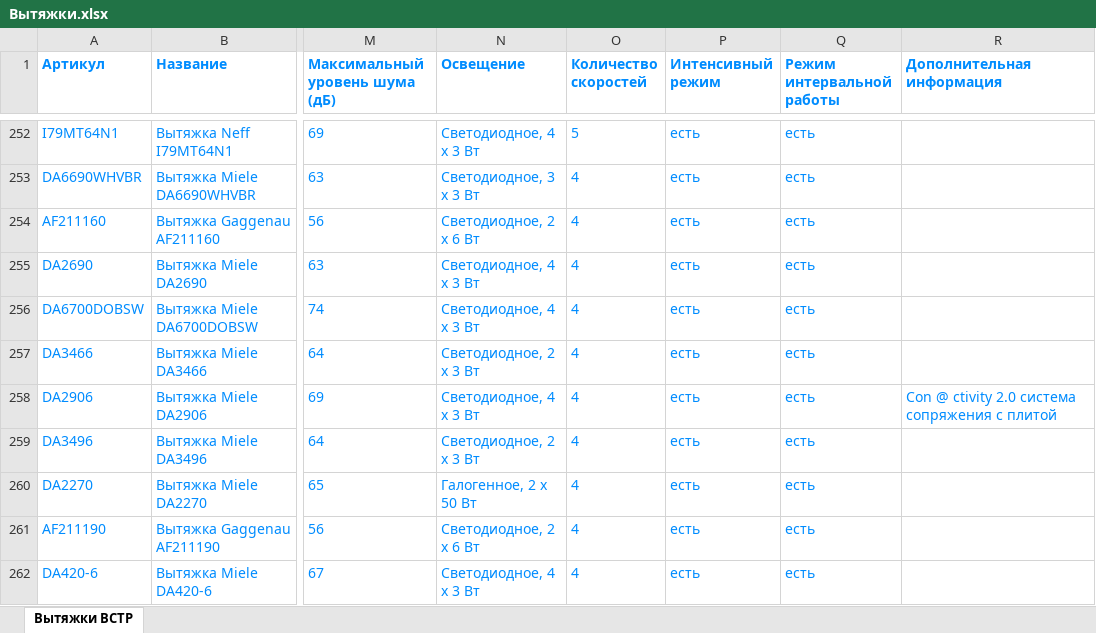
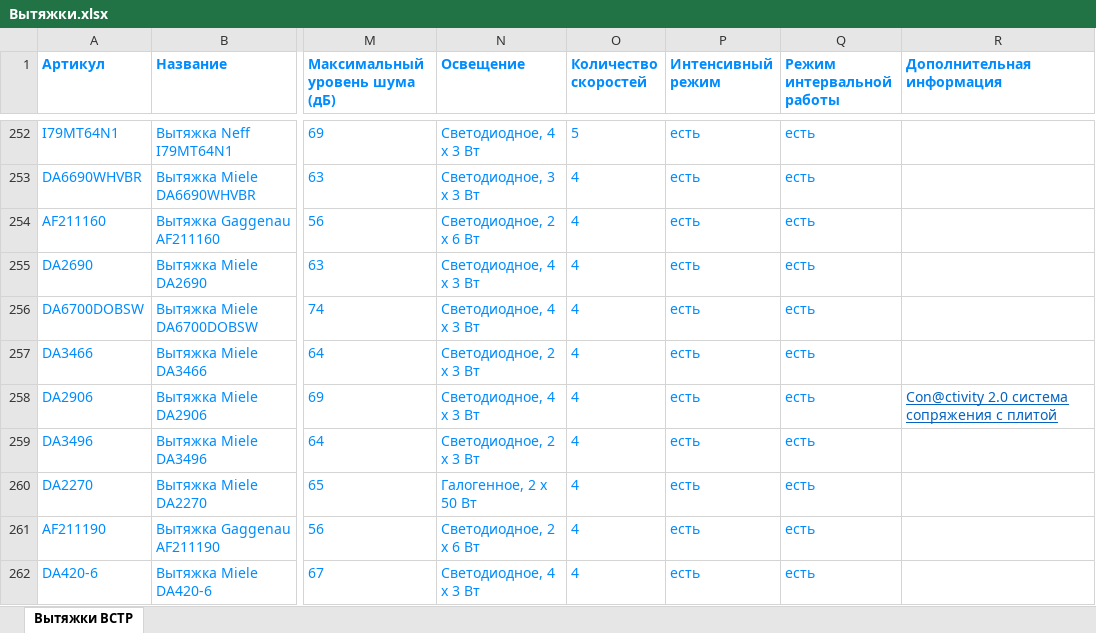
Before and after one commit to saigon1983/SiteWork_2, an Excel workbook: Database/Excel/Product groups/Встраиваемая техника/Вытяжки.xlsx, sheet Вытяжки ВСТР, drawn as a sheet; only a part is shown, gaps mark what is left out; values as stored, in another font and other column widths than the file's, no borders; the diff names each change by its address in the sheet, - before the commit and + after, or states it on an @@ line.

```diff
--- a/Database/Excel/Product groups/Встраиваемая техника/Вытяжки.xlsx (sheet Вытяжки ВСТР)
+++ b/Database/Excel/Product groups/Встраиваемая техника/Вытяжки.xlsx (sheet Вытяжки ВСТР)
-R258 (Дополнительная информация): Con @ ctivity 2.0 система сопряжения с плитой
+R258 (Дополнительная информация): Con@ctivity 2.0 система сопряжения с плитой
@@ R258 underline: off → on, text colour: #008CFF → #0563C1 @@
```
Also changed, not shown: Database/Excel/Product groups/Бытовая техника/Винные шкафы.xlsx, Database/Excel/Product groups/Бытовая техника/Посудомоечные машины.xlsx, 3 other files.
